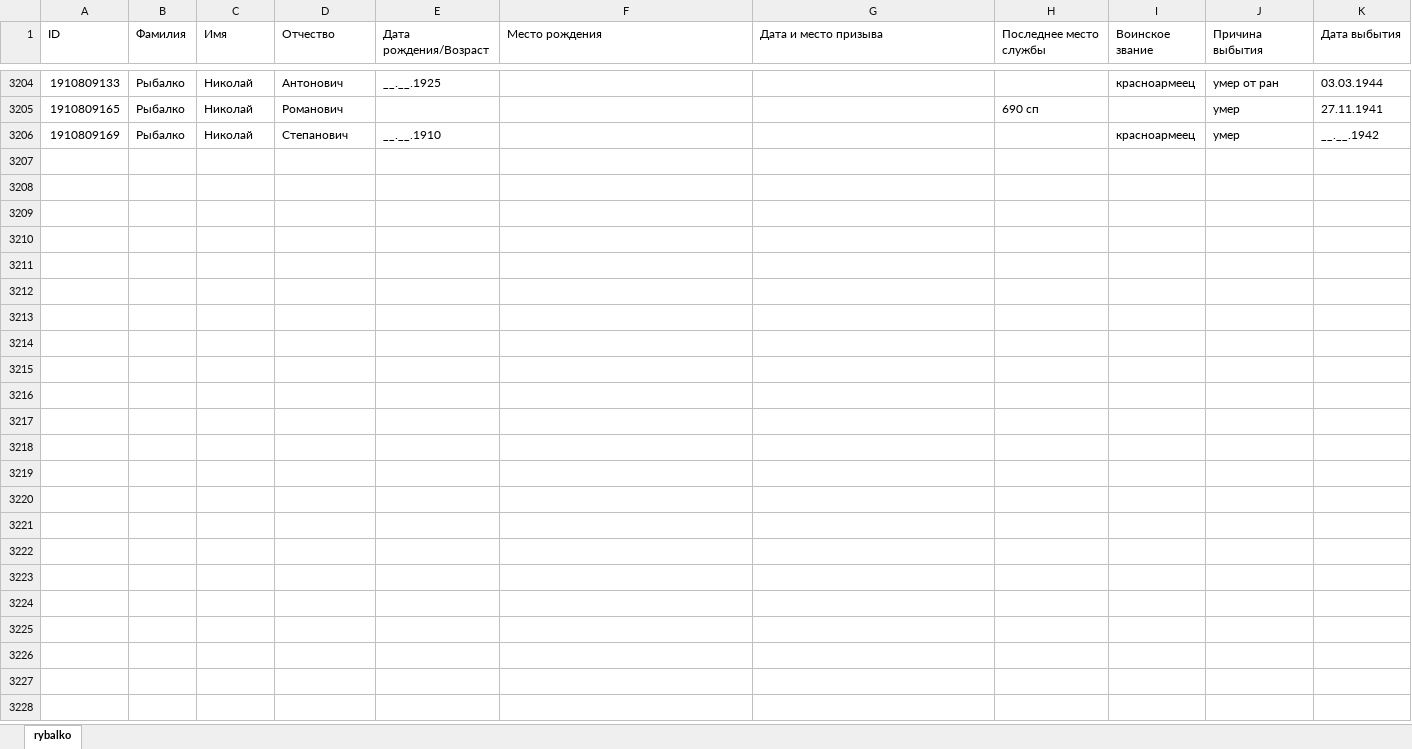
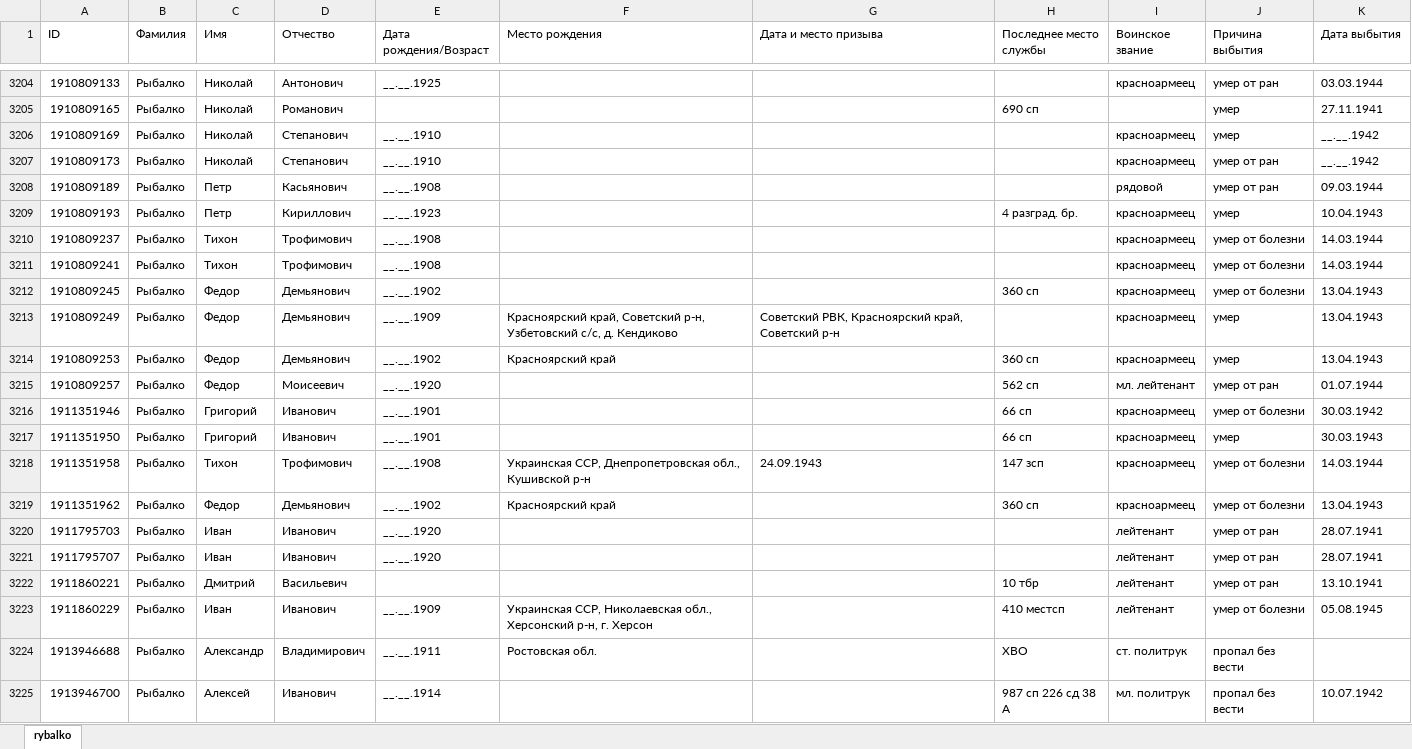
Before and after one commit to FelixIzm/python, an Excel workbook: rybalko.xlsx, sheet rybalko, drawn as a sheet; only a part is shown, gaps mark what is left out; values as stored, in another font and other column widths than the file's, no borders; the diff covers the shown part only; the diff names each change by its address in the sheet, - before the commit and + after, or states it on an @@ line.

```diff
--- a/rybalko.xlsx (sheet rybalko)
+++ b/rybalko.xlsx (sheet rybalko)
+row 3207: 1910809173 | Рыбалко | Николай | Степанович | __.__.1910 |  |  |  | красноармеец | умер от ран | __.__.1942
+row 3208: 1910809189 | Рыбалко | Петр | Касьянович | __.__.1908 |  |  |  | рядовой | умер от ран | 09.03.1944
+row 3209: 1910809193 | Рыбалко | Петр | Кириллович | __.__.1923 |  |  | 4 разград. бр. | красноармеец | умер | 10.04.1943
+row 3210: 1910809237 | Рыбалко | Тихон | Трофимович | __.__.1908 |  |  |  | красноармеец | умер от болезни | 14.03.1944
+row 3211: 1910809241 | Рыбалко | Тихон | Трофимович | __.__.1908 |  |  |  | красноармеец | умер от болезни | 14.03.1944
+row 3212: 1910809245 | Рыбалко | Федор | Демьянович | __.__.1902 |  |  | 360 сп | красноармеец | умер от болезни | 13.04.1943
+row 3213: 1910809249 | Рыбалко | Федор | Демьянович | __.__.1909 | Красноярский край, Советский р-н, Узбетовский с/с, д. Кендиково | Советский РВК, Красноярский край, Советский р-н |  | красноармеец | умер | 13.04.1943
+row 3214: 1910809253 | Рыбалко | Федор | Демьянович | __.__.1902 | Красноярский край |  | 360 сп | красноармеец | умер | 13.04.1943
+row 3215: 1910809257 | Рыбалко | Федор | Моисеевич | __.__.1920 |  |  | 562 сп | мл. лейтенант | умер от ран | 01.07.1944
+row 3216: 1911351946 | Рыбалко | Григорий | Иванович | __.__.1901 |  |  | 66 сп | красноармеец | умер от болезни | 30.03.1942
+row 3217: 1911351950 | Рыбалко | Григорий | Иванович | __.__.1901 |  |  | 66 сп | красноармеец | умер | 30.03.1943
+row 3218: 1911351958 | Рыбалко | Тихон | Трофимович | __.__.1908 | Украинская ССР, Днепропетровская обл., Кушивской р-н | 24.09.1943 | 147 зсп | красноармеец | умер от болезни | 14.03.1944
+row 3219: 1911351962 | Рыбалко | Федор | Демьянович | __.__.1902 | Красноярский край |  | 360 сп | красноармеец | умер от болезни | 13.04.1943
+row 3220: 1911795703 | Рыбалко | Иван | Иванович | __.__.1920 |  |  |  | лейтенант | умер от ран | 28.07.1941
+row 3221: 1911795707 | Рыбалко | Иван | Иванович | __.__.1920 |  |  |  | лейтенант | умер от ран | 28.07.1941
+row 3222: 1911860221 | Рыбалко | Дмитрий | Васильевич |  |  |  | 10 тбр | лейтенант | умер от ран | 13.10.1941
+row 3223: 1911860229 | Рыбалко | Иван | Иванович | __.__.1909 | Украинская ССР, Николаевская обл., Херсонский р-н, г. Херсон |  | 410 местсп | лейтенант | умер от болезни | 05.08.1945
+row 3224: 1913946688 | Рыбалко | Александр | Владимирович | __.__.1911 | Ростовская обл. |  | ХВО | ст. политрук | пропал без вести
+row 3225: 1913946700 | Рыбалко | Алексей | Иванович | __.__.1914 |  |  | 987 сп 226 сд 38 А | мл. политрук | пропал без вести | 10.07.1942
```
Also changed, not shown: 16 added rows elsewhere in this sheet, 3 other files.
